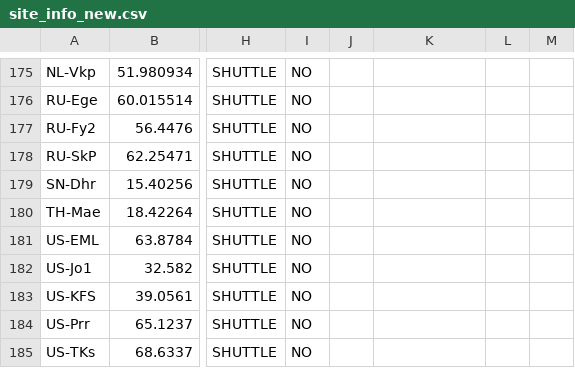
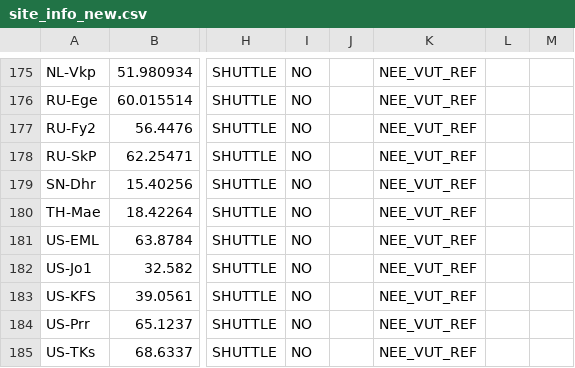
Before and after one commit to ashiklom/thermal_acclimation_in_ecosystem_respiration, a CSV file: data/site_info_new.csv, drawn as a sheet; only a part is shown, gaps mark what is left out; the diff covers the shown part only; the diff names each change by its address in the sheet, - before the commit and + after, or states it on an @@ line.

```diff
--- a/data/site_info_new.csv
+++ b/data/site_info_new.csv
-K175:K185: (empty)
+K175:K185: NEE_VUT_REF
```
Also changed, not shown: 102 edited cells elsewhere in this file, data/site_info_original.csv, 4 other files.
